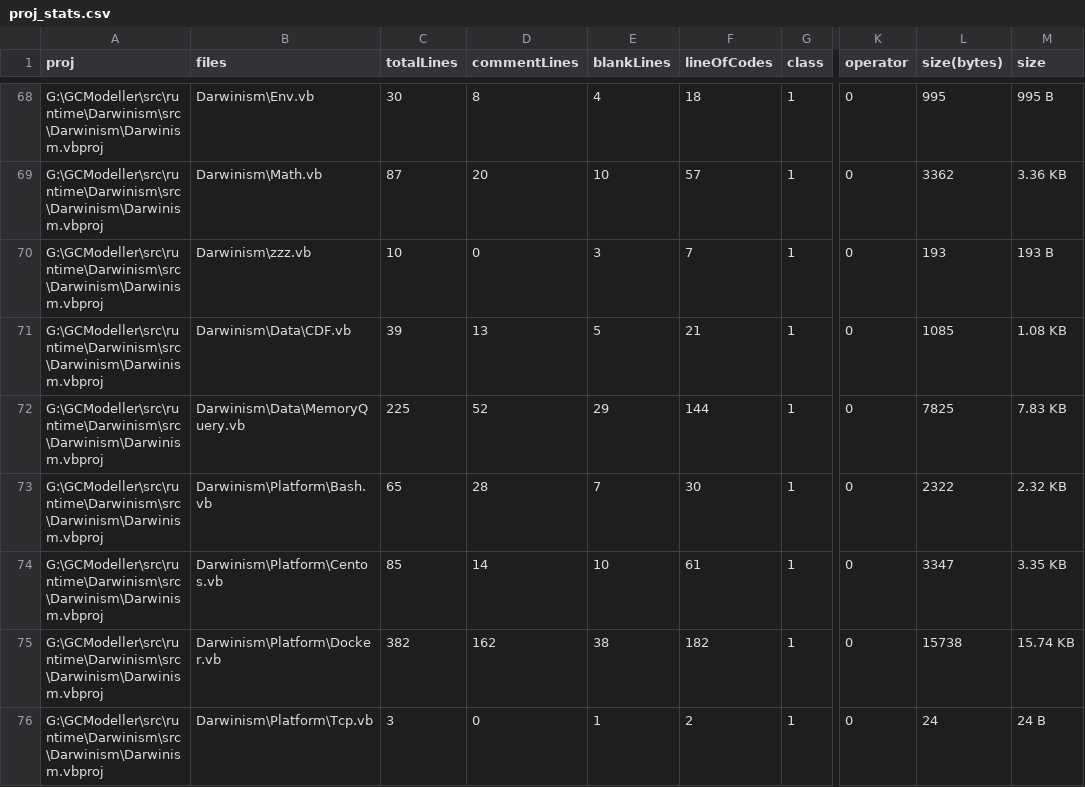
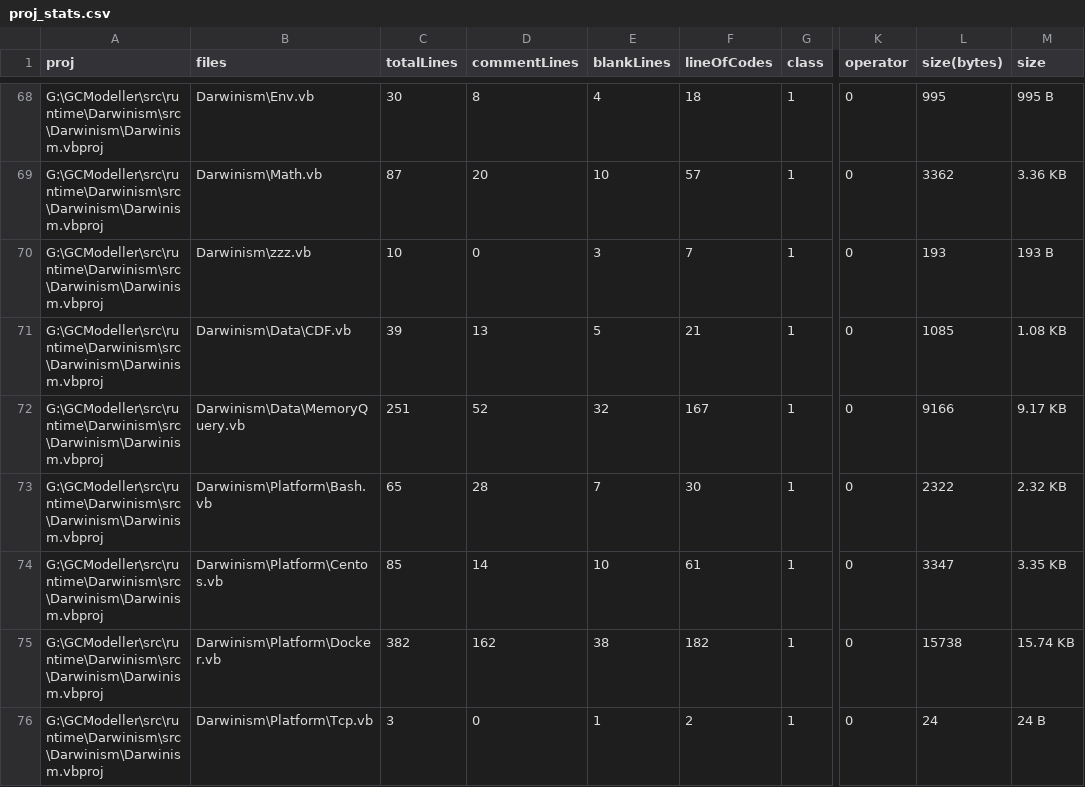
Before and after one commit to xieguigang/Darwinism, a CSV file: proj_stats.csv, drawn as a sheet; only a part is shown, gaps mark what is left out; the diff covers the shown part only; the diff names each change by its address in the sheet, - before the commit and + after, or states it on an @@ line.

```diff
--- a/proj_stats.csv
+++ b/proj_stats.csv
-C72 (totalLines): 225
+C72 (totalLines): 251
-E72 (blankLines): 29
+E72 (blankLines): 32
-F72 (lineOfCodes): 144
+F72 (lineOfCodes): 167
-L72 (size(bytes)): 7825
+L72 (size(bytes)): 9166
-M72 (size): 7.83 KB
+M72 (size): 9.17 KB
```
Also changed, not shown: 37 edited cells elsewhere in this file, 5 other files.
